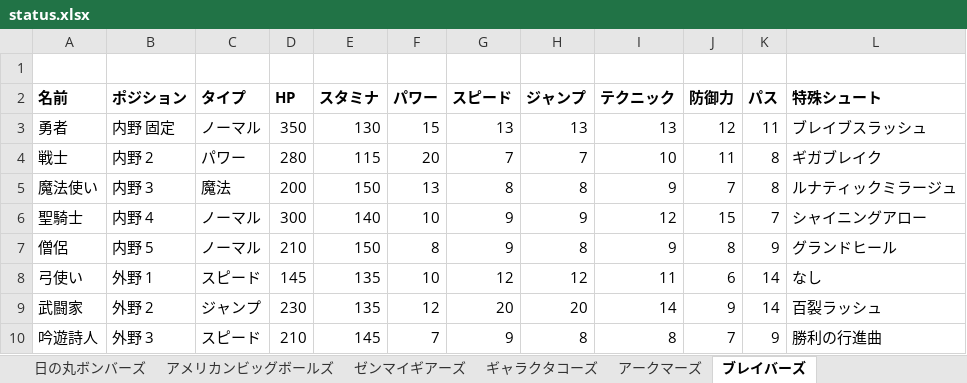
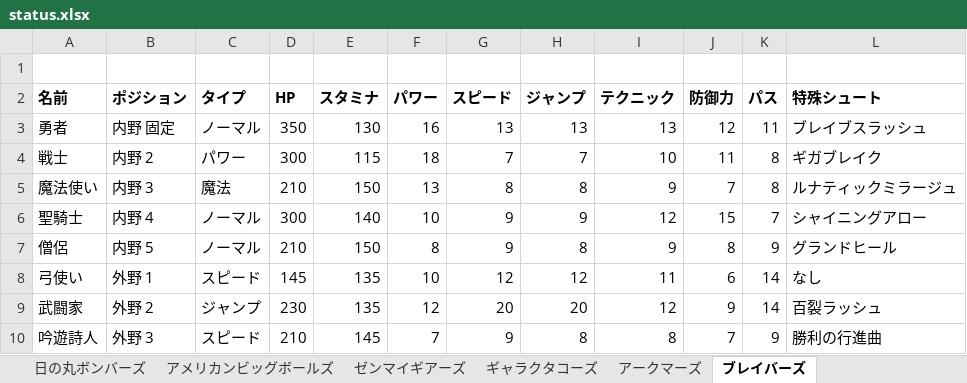
Before and after one commit to rhmgoto/newdodge, an Excel workbook: data/status.xlsx, sheet ブレイバーズ, drawn as a sheet; values as stored, in another font and other column widths than the file's, no borders; the diff names each change by its address in the sheet, - before the commit and + after, or states it on an @@ line.

```diff
--- a/data/status.xlsx (sheet ブレイバーズ)
+++ b/data/status.xlsx (sheet ブレイバーズ)
-F3 (パワー): 15
+F3 (パワー): 16
-D4 (HP): 280
+D4 (HP): 300
-F4 (パワー): 20
+F4 (パワー): 18
-D5 (HP): 200
+D5 (HP): 210
-I9 (テクニック): 14
+I9 (テクニック): 12
```
Also changed, not shown: sheet アークマーズ, 4 other files.
